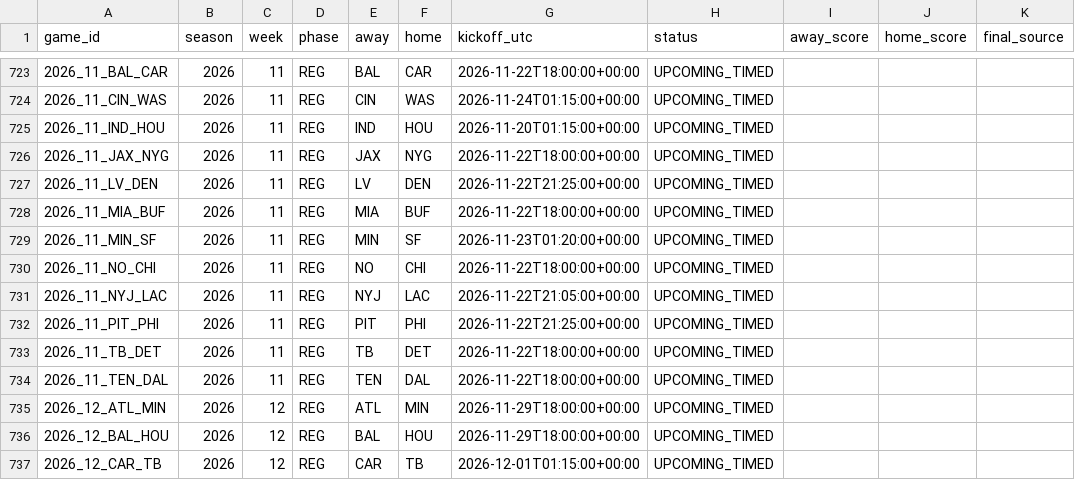
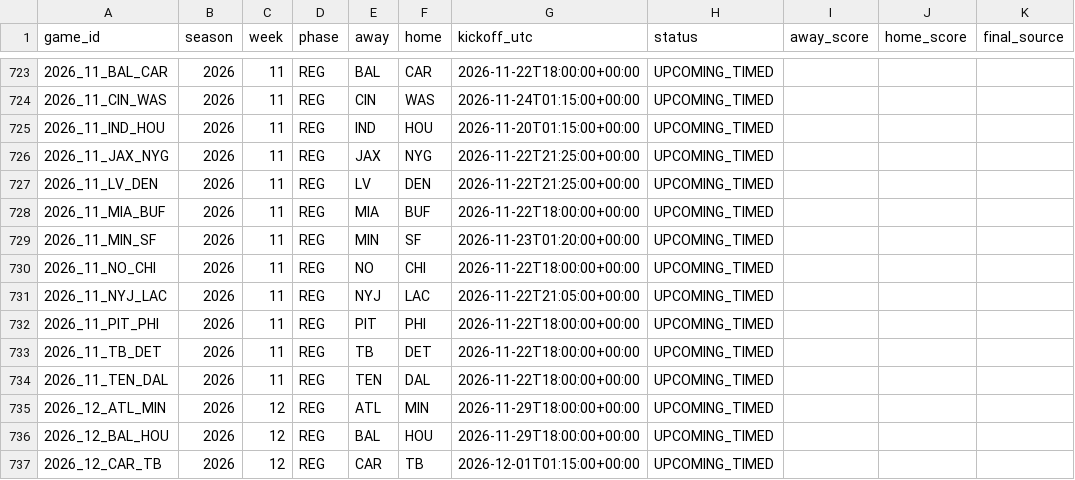
Before and after one commit to alvaromendizabal/sports-edge-lab, a CSV file: tracks/nfl/circa_million_2026/n123_current/N123_SEASON_CALENDAR.csv, drawn as a sheet; only a part is shown, gaps mark what is left out.

```diff
--- a/tracks/nfl/circa_million_2026/n123_current/N123_SEASON_CALENDAR.csv
+++ b/tracks/nfl/circa_million_2026/n123_current/N123_SEASON_CALENDAR.csv
@@ -725,3 +725,3 @@ game_id,season,week,phase,away,home,kickoff_utc,status,away_score,home_score,fin
 2026_11_IND_HOU,2026,11,REG,IND,HOU,2026-11-20T01:15:00+00:00,UPCOMING_TIMED,,,
-2026_11_JAX_NYG,2026,11,REG,JAX,NYG,2026-11-22T18:00:00+00:00,UPCOMING_TIMED,,,
+2026_11_JAX_NYG,2026,11,REG,JAX,NYG,2026-11-22T21:25:00+00:00,UPCOMING_TIMED,,,
 2026_11_LV_DEN,2026,11,REG,LV,DEN,2026-11-22T21:25:00+00:00,UPCOMING_TIMED,,,
@@ -731,3 +731,3 @@ game_id,season,week,phase,away,home,kickoff_utc,status,away_score,home_score,fin
 2026_11_NYJ_LAC,2026,11,REG,NYJ,LAC,2026-11-22T21:05:00+00:00,UPCOMING_TIMED,,,
-2026_11_PIT_PHI,2026,11,REG,PIT,PHI,2026-11-22T21:25:00+00:00,UPCOMING_TIMED,,,
+2026_11_PIT_PHI,2026,11,REG,PIT,PHI,2026-11-22T18:00:00+00:00,UPCOMING_TIMED,,,
 2026_11_TB_DET,2026,11,REG,TB,DET,2026-11-22T18:00:00+00:00,UPCOMING_TIMED,,,
```
Also changed, not shown: tracks/nfl/circa_million_2026/n123_current/N123_ARCHIVED_VENUE_SEASONS.csv, tracks/nfl/circa_million_2026/n123_current/N123_CURRENT_PM_FIXTURES.csv, 8 other files.
